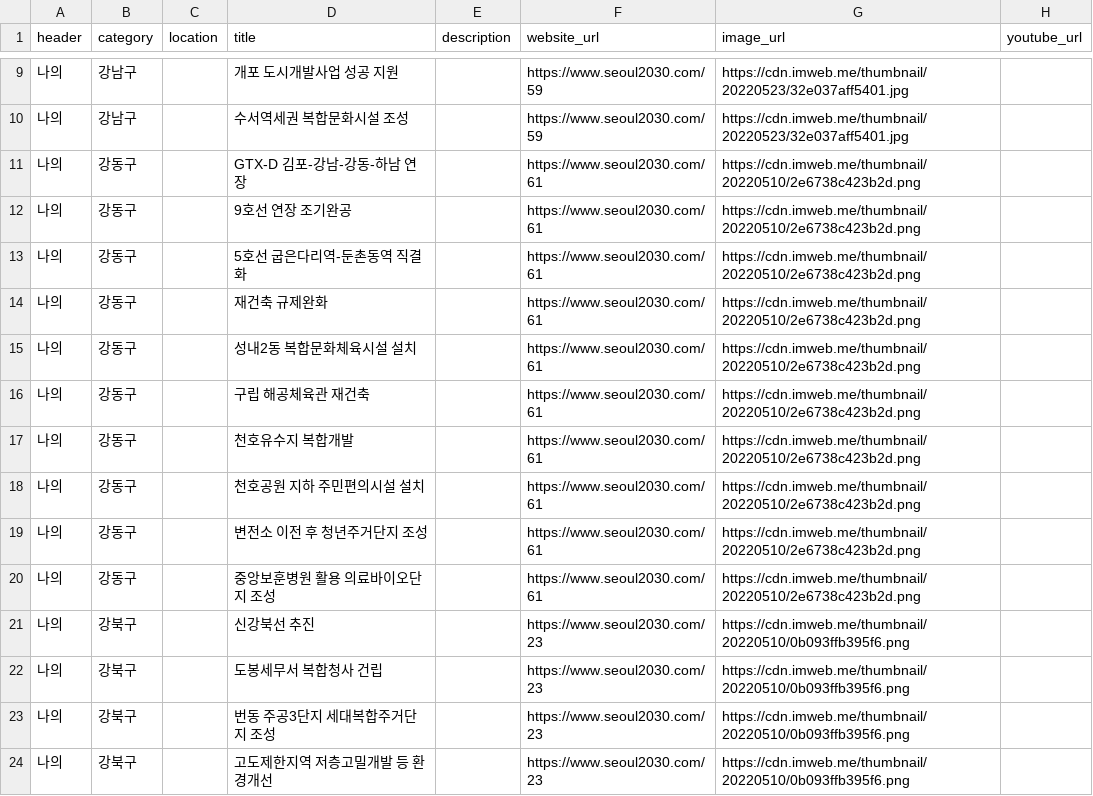
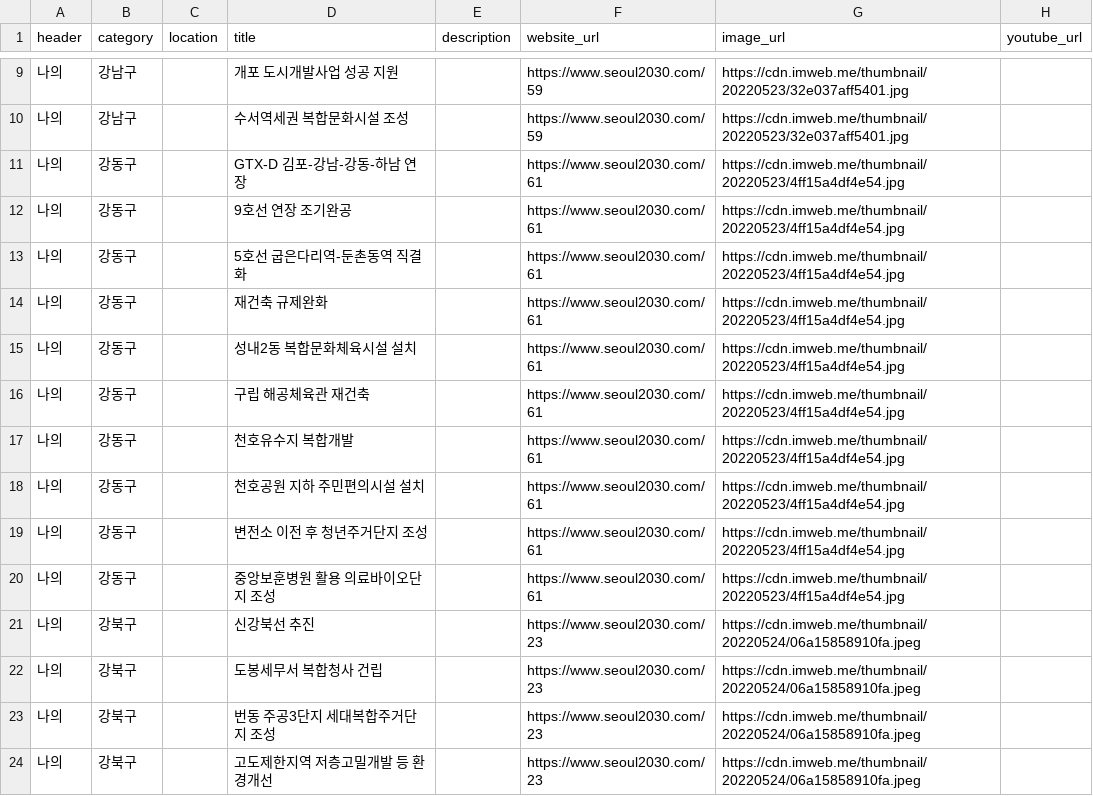
Before and after one commit to gongyak/gil2022, a CSV file: data/pledges_region.csv, drawn as a sheet; only a part is shown, gaps mark what is left out; the diff covers the shown part only.

```diff
--- a/data/pledges_region.csv
+++ b/data/pledges_region.csv
@@ -10,15 +10,15 @@ header,category,location,title,description,website_url,image_url,youtube_url
 나의,강남구,,수서역세권 복합문화시설 조성,,https://www.seoul2030.com/59,https://cdn.imweb.me/thumbnail/20220523/32e037aff5401.jpg,
-나의,강동구,,GTX-D 김포-강남-강동-하남 연장,,https://www.seoul2030.com/61,https://cdn.imweb.me/thumbnail/20220510/2e6738c423b2d.png,
-나의,강동구,,9호선 연장 조기완공,,https://www.seoul2030.com/61,https://cdn.imweb.me/thumbnail/20220510/2e6738c423b2d.png,
-나의,강동구,,5호선 굽은다리역-둔촌동역 직결화,,https://www.seoul2030.com/61,https://cdn.imweb.me/thumbnail/20220510/2e6738c423b2d.png,
-나의,강동구,,재건축 규제완화,,https://www.seoul2030.com/61,https://cdn.imweb.me/thumbnail/20220510/2e6738c423b2d.png,
-나의,강동구,,성내2동 복합문화체육시설 설치,,https://www.seoul2030.com/61,https://cdn.imweb.me/thumbnail/20220510/2e6738c423b2d.png,
-나의,강동구,,구립 해공체육관 재건축,,https://www.seoul2030.com/61,https://cdn.imweb.me/thumbnail/20220510/2e6738c423b2d.png,
-나의,강동구,,천호유수지 복합개발,,https://www.seoul2030.com/61,https://cdn.imweb.me/thumbnail/20220510/2e6738c423b2d.png,
-나의,강동구,,천호공원 지하 주민편의시설 설치,,https://www.seoul2030.com/61,https://cdn.imweb.me/thumbnail/20220510/2e6738c423b2d.png,
-나의,강동구,,변전소 이전 후 청년주거단지 조성,,https://www.seoul2030.com/61,https://cdn.imweb.me/thumbnail/20220510/2e6738c423b2d.png,
-나의,강동구,,중앙보훈병원 활용 의료바이오단지 조성,,https://www.seoul2030.com/61,https://cdn.imweb.me/thumbnail/20220510/2e6738c423b2d.png,
-나의,강북구,,신강북선 추진,,https://www.seoul2030.com/23,https://cdn.imweb.me/thumbnail/20220510/0b093ffb395f6.png,
-나의,강북구,,도봉세무서 복합청사 건립,,https://www.seoul2030.com/23,https://cdn.imweb.me/thumbnail/20220510/0b093ffb395f6.png,
-나의,강북구,,번동 주공3단지 세대복합주거단지 조성,,https://www.seoul2030.com/23,https://cdn.imweb.me/thumbnail/20220510/0b093ffb395f6.png,
-나의,강북구,,고도제한지역 저층고밀개발 등 환경개선,,https://www.seoul2030.com/23,https://cdn.imweb.me/thumbnail/20220510/0b093ffb395f6.png,
+나의,강동구,,GTX-D 김포-강남-강동-하남 연장,,https://www.seoul2030.com/61,https://cdn.imweb.me/thumbnail/20220523/4ff15a4df4e54.jpg,
+나의,강동구,,9호선 연장 조기완공,,https://www.seoul2030.com/61,https://cdn.imweb.me/thumbnail/20220523/4ff15a4df4e54.jpg,
+나의,강동구,,5호선 굽은다리역-둔촌동역 직결화,,https://www.seoul2030.com/61,https://cdn.imweb.me/thumbnail/20220523/4ff15a4df4e54.jpg,
+나의,강동구,,재건축 규제완화,,https://www.seoul2030.com/61,https://cdn.imweb.me/thumbnail/20220523/4ff15a4df4e54.jpg,
+나의,강동구,,성내2동 복합문화체육시설 설치,,https://www.seoul2030.com/61,https://cdn.imweb.me/thumbnail/20220523/4ff15a4df4e54.jpg,
+나의,강동구,,구립 해공체육관 재건축,,https://www.seoul2030.com/61,https://cdn.imweb.me/thumbnail/20220523/4ff15a4df4e54.jpg,
+나의,강동구,,천호유수지 복합개발,,https://www.seoul2030.com/61,https://cdn.imweb.me/thumbnail/20220523/4ff15a4df4e54.jpg,
+나의,강동구,,천호공원 지하 주민편의시설 설치,,https://www.seoul2030.com/61,https://cdn.imweb.me/thumbnail/20220523/4ff15a4df4e54.jpg,
+나의,강동구,,변전소 이전 후 청년주거단지 조성,,https://www.seoul2030.com/61,https://cdn.imweb.me/thumbnail/20220523/4ff15a4df4e54.jpg,
+나의,강동구,,중앙보훈병원 활용 의료바이오단지 조성,,https://www.seoul2030.com/61,https://cdn.imweb.me/thumbnail/20220523/4ff15a4df4e54.jpg,
+나의,강북구,,신강북선 추진,,https://www.seoul2030.com/23,https://cdn.imweb.me/thumbnail/20220524/06a15858910fa.jpeg,
+나의,강북구,,도봉세무서 복합청사 건립,,https://www.seoul2030.com/23,https://cdn.imweb.me/thumbnail/20220524/06a15858910fa.jpeg,
+나의,강북구,,번동 주공3단지 세대복합주거단지 조성,,https://www.seoul2030.com/23,https://cdn.imweb.me/thumbnail/20220524/06a15858910fa.jpeg,
+나의,강북구,,고도제한지역 저층고밀개발 등 환경개선,,https://www.seoul2030.com/23,https://cdn.imweb.me/thumbnail/20220524/06a15858910fa.jpeg,
```
Also changed, not shown: 125 edited cells elsewhere in this file, data/pledges_interest.csv.
